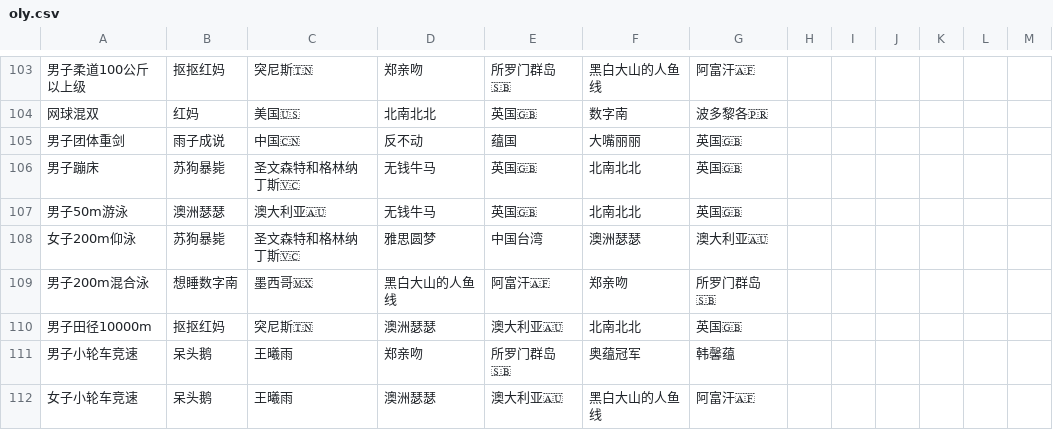
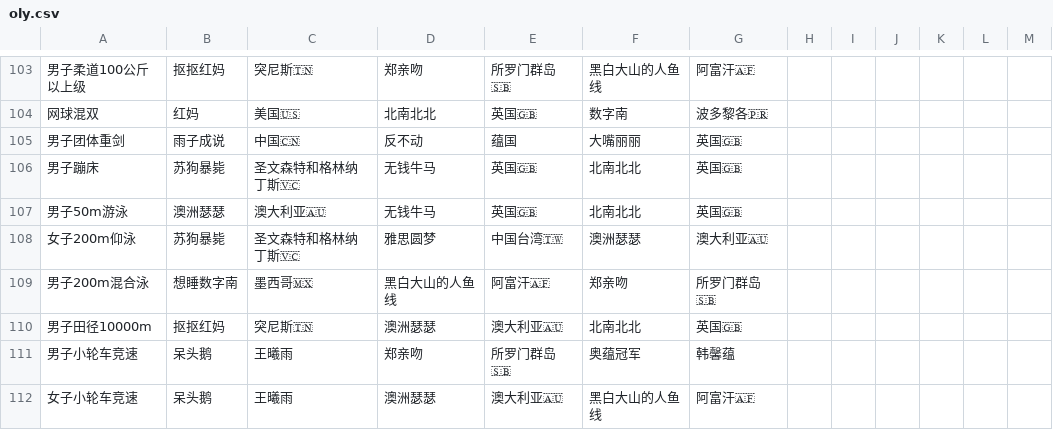
Before and after one commit to KingAgain/SOlympic, a CSV file: public/oly.csv, drawn as a sheet; only a part is shown, gaps mark what is left out.

Commit message:
Update oly.csv

```diff
--- a/public/oly.csv
+++ b/public/oly.csv
@@ -107,3 +107,3 @@
 男子50m游泳,澳洲瑟瑟,澳大利亚🇦🇺,无钱牛马,英国🇬🇧,北南北北,英国🇬🇧
-女子200m仰泳,苏狗暴毙,圣文森特和格林纳丁斯🇻🇨,雅思圆梦,中国台湾,澳洲瑟瑟,澳大利亚🇦🇺
+女子200m仰泳,苏狗暴毙,圣文森特和格林纳丁斯🇻🇨,雅思圆梦,中国台湾🇹🇼,澳洲瑟瑟,澳大利亚🇦🇺
 男子200m混合泳,想睡数字南,墨西哥🇲🇽,黑白大山的人鱼线,阿富汗🇦🇫,郑亲吻,所罗门群岛🇸🇧
```
